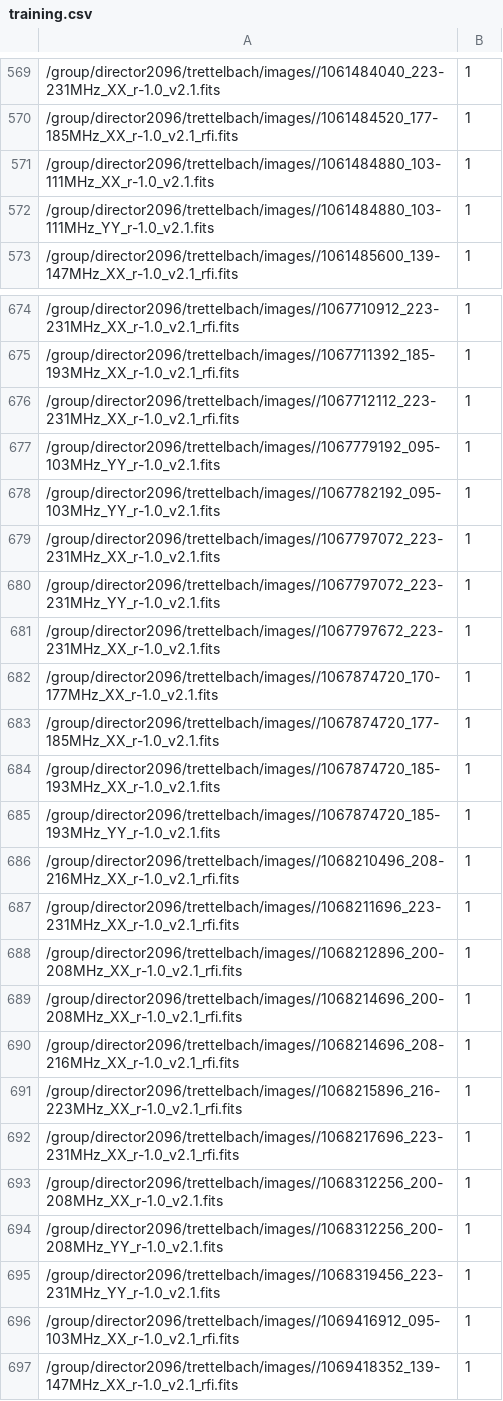
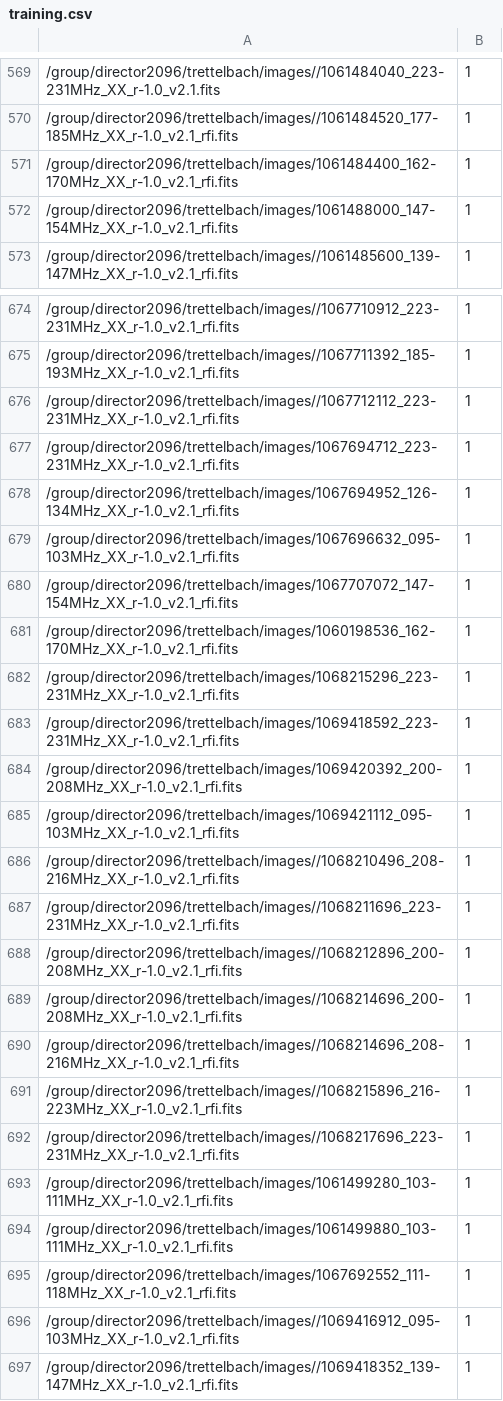
Before and after one commit to trettelbach/cnn-mwa, a CSV file: data/training.csv, drawn as a sheet; only a part is shown, gaps mark what is left out; the diff covers the shown part only.

```diff
--- a/data/training.csv
+++ b/data/training.csv
@@ -570,4 +570,4 @@
 /group/director2096/trettelbach/images//1061484520_177-185MHz_XX_r-1.0_v2.1_rfi.fits,1
-/group/director2096/trettelbach/images//1061484880_103-111MHz_XX_r-1.0_v2.1.fits,1
-/group/director2096/trettelbach/images//1061484880_103-111MHz_YY_r-1.0_v2.1.fits,1
+/group/director2096/trettelbach/images/1061484400_162-170MHz_XX_r-1.0_v2.1_rfi.fits,1
+/group/director2096/trettelbach/images/1061488000_147-154MHz_XX_r-1.0_v2.1_rfi.fits,1
 /group/director2096/trettelbach/images//1061485600_139-147MHz_XX_r-1.0_v2.1_rfi.fits,1
@@ -676,11 +676,11 @@
 /group/director2096/trettelbach/images//1067712112_223-231MHz_XX_r-1.0_v2.1_rfi.fits,1
-/group/director2096/trettelbach/images//1067779192_095-103MHz_YY_r-1.0_v2.1.fits,1
-/group/director2096/trettelbach/images//1067782192_095-103MHz_YY_r-1.0_v2.1.fits,1
-/group/director2096/trettelbach/images//1067797072_223-231MHz_XX_r-1.0_v2.1.fits,1
-/group/director2096/trettelbach/images//1067797072_223-231MHz_YY_r-1.0_v2.1.fits,1
-/group/director2096/trettelbach/images//1067797672_223-231MHz_XX_r-1.0_v2.1.fits,1
-/group/director2096/trettelbach/images//1067874720_170-177MHz_XX_r-1.0_v2.1.fits,1
-/group/director2096/trettelbach/images//1067874720_177-185MHz_XX_r-1.0_v2.1.fits,1
-/group/director2096/trettelbach/images//1067874720_185-193MHz_XX_r-1.0_v2.1.fits,1
-/group/director2096/trettelbach/images//1067874720_185-193MHz_YY_r-1.0_v2.1.fits,1
+/group/director2096/trettelbach/images/1067694712_223-231MHz_XX_r-1.0_v2.1_rfi.fits,1
+/group/director2096/trettelbach/images/1067694952_126-134MHz_XX_r-1.0_v2.1_rfi.fits,1
+/group/director2096/trettelbach/images/1067696632_095-103MHz_XX_r-1.0_v2.1_rfi.fits,1
+/group/director2096/trettelbach/images/1067707072_147-154MHz_XX_r-1.0_v2.1_rfi.fits,1
+/group/director2096/trettelbach/images/1060198536_162-170MHz_XX_r-1.0_v2.1_rfi.fits,1
+/group/director2096/trettelbach/images/1068215296_223-231MHz_XX_r-1.0_v2.1_rfi.fits,1
+/group/director2096/trettelbach/images/1069418592_223-231MHz_XX_r-1.0_v2.1_rfi.fits,1
+/group/director2096/trettelbach/images/1069420392_200-208MHz_XX_r-1.0_v2.1_rfi.fits,1
+/group/director2096/trettelbach/images/1069421112_095-103MHz_XX_r-1.0_v2.1_rfi.fits,1
 /group/director2096/trettelbach/images//1068210496_208-216MHz_XX_r-1.0_v2.1_rfi.fits,1
@@ -692,5 +692,5 @@
 /group/director2096/trettelbach/images//1068217696_223-231MHz_XX_r-1.0_v2.1_rfi.fits,1
-/group/director2096/trettelbach/images//1068312256_200-208MHz_XX_r-1.0_v2.1.fits,1
-/group/director2096/trettelbach/images//1068312256_200-208MHz_YY_r-1.0_v2.1.fits,1
-/group/director2096/trettelbach/images//1068319456_223-231MHz_YY_r-1.0_v2.1.fits,1
+/group/director2096/trettelbach/images/1061499280_103-111MHz_XX_r-1.0_v2.1_rfi.fits,1
+/group/director2096/trettelbach/images/1061499880_103-111MHz_XX_r-1.0_v2.1_rfi.fits,1
+/group/director2096/trettelbach/images/1067692552_111-118MHz_XX_r-1.0_v2.1_rfi.fits,1
 /group/director2096/trettelbach/images//1069416912_095-103MHz_XX_r-1.0_v2.1_rfi.fits,1
```
Also changed, not shown: 2 edited cells elsewhere in this file, data/testing.csv, data/validation.csv, 4 other files.
